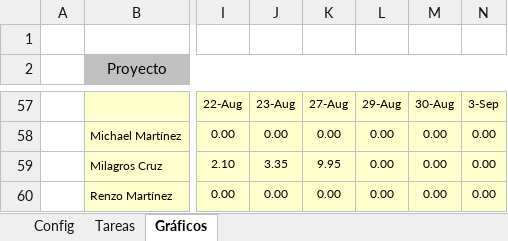
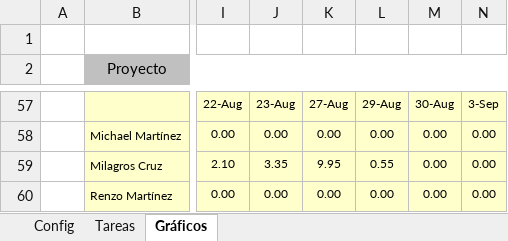
Before and after one commit to michaelrmartinezm/sisppafut, an Excel workbook: Documentos/SISPPAFUT - Sprint 4.xlsx, sheet Gráficos, drawn as a sheet; only a part is shown, gaps mark what is left out; values as stored, in another font and other column widths than the file's, no borders; charts and pictures not drawn; the diff names each change by its address in the sheet, - before the commit and + after, or states it on an @@ line.

```diff
--- a/Documentos/SISPPAFUT - Sprint 4.xlsx (sheet Gráficos)
+++ b/Documentos/SISPPAFUT - Sprint 4.xlsx (sheet Gráficos)
-L59: 0.00
+L59: 0.55
```
Also changed, not shown: sheet Tareas, hidden cells, charts or pictures.
